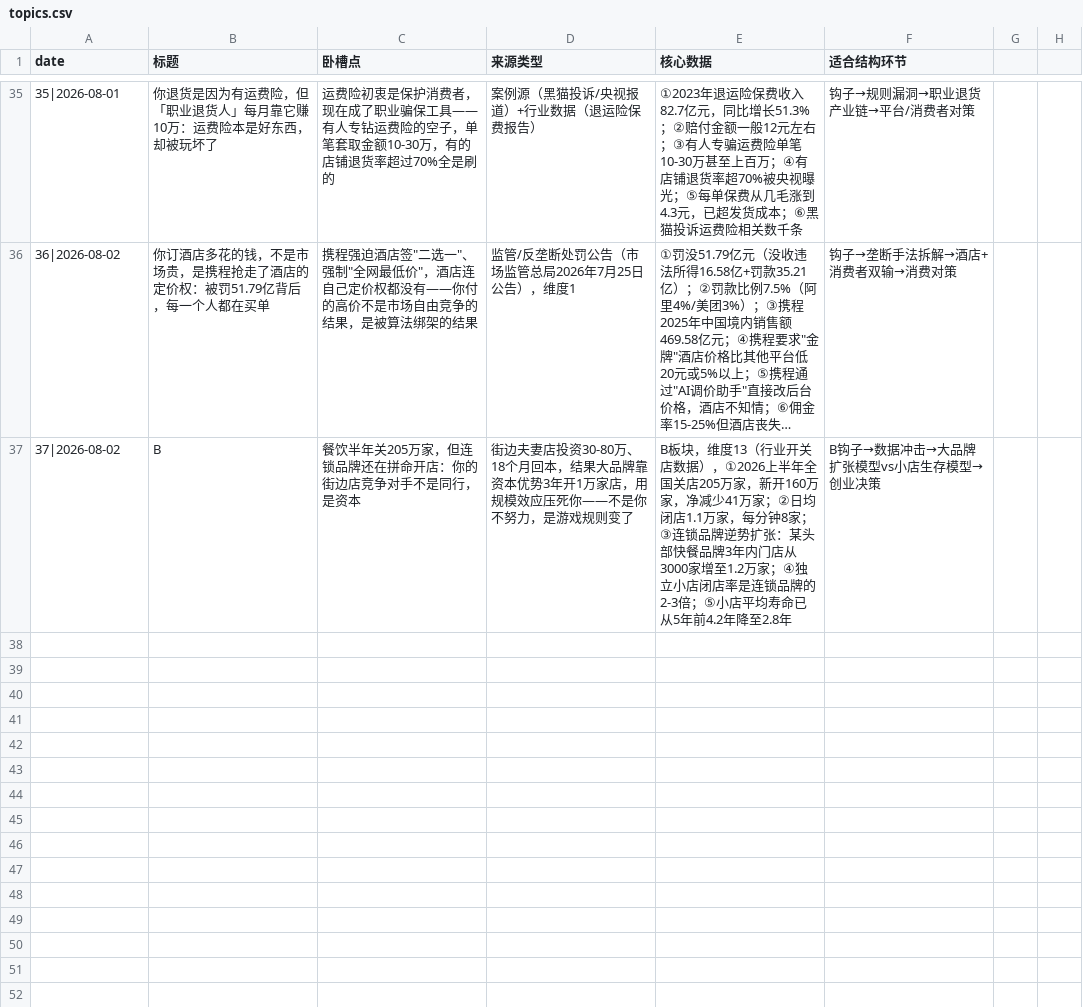
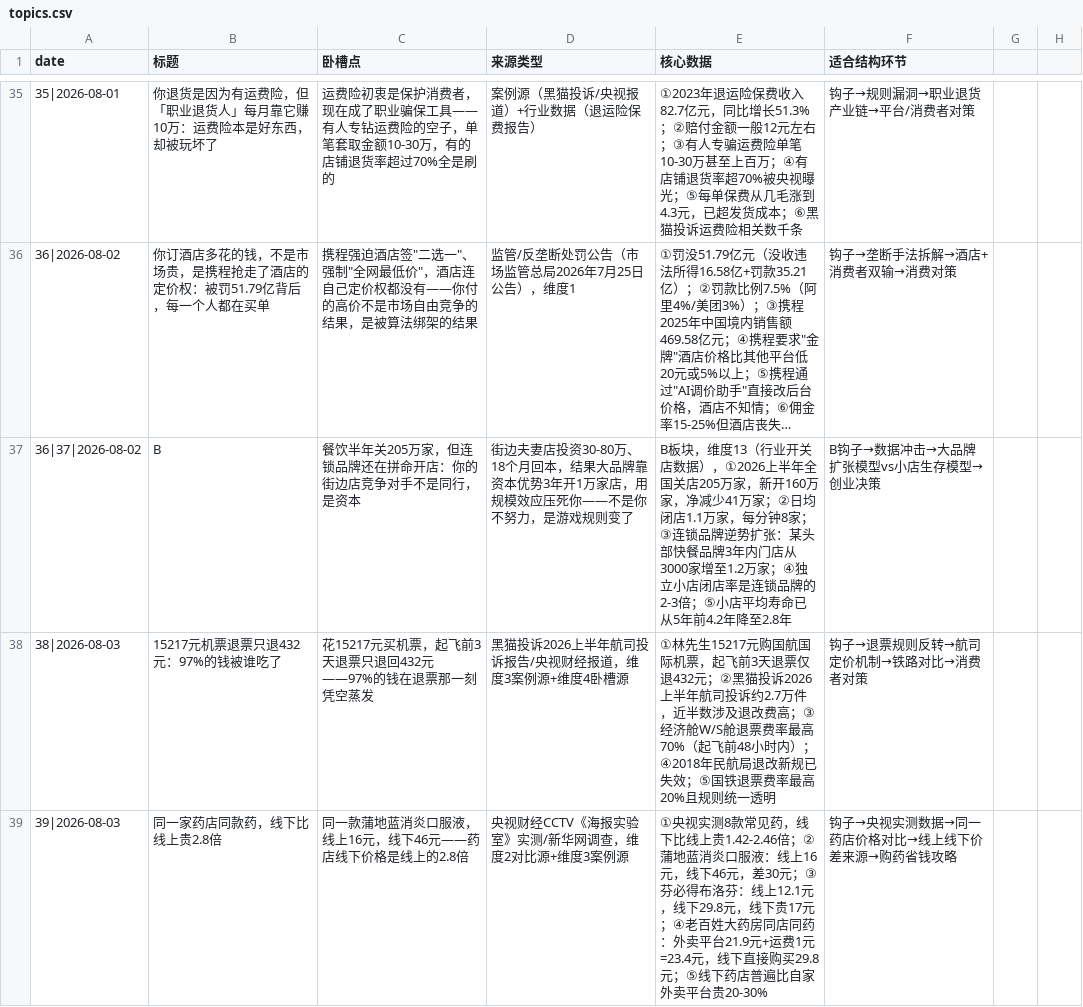
Before and after one commit to kongkong053/topic-discovery-prompt, a CSV file: topics.csv, drawn as a sheet; only a part is shown, gaps mark what is left out; long unchanged cells end in …; the diff names each change by its address in the sheet, - before the commit and + after, or states it on an @@ line.

Commit message:
daily: topic discovery 2026-08-03

```diff
--- a/topics.csv
+++ b/topics.csv
-A37 (date): 37|2026-08-02
+A37 (date): 36|37|2026-08-02
+row 38: 38|2026-08-03 | 15217元机票退票只退432元：97%的钱被谁吃了 | 花15217元买机票，起飞前3天退票只退回432元——97%的钱在退票那一刻凭空蒸发 | 黑猫投诉2026上半年航司投诉报告/央视财经报道，维度3案例源+维度4卧槽源 | ①林先生15217元购国航国际机票，起飞前3天退票仅退432元；②黑猫投诉2026上半年航司投诉约2.7万件，近半数涉及退改费高；③经济舱W/S舱退票费率最高70%（起飞前48小时内）；④2018年民航局退改新规已失效；⑤国铁退票费率最高20%且规则统一透明 | 钩子→退票规则反转→航司定价机制→铁路对比→消费者对策
+row 39: 39|2026-08-03 | 同一家药店同款药，线下比线上贵2.8倍 | 同一款蒲地蓝消炎口服液，线上16元，线下46元——药店线下价格是线上的2.8倍 | 央视财经CCTV《海报实验室》实测/新华网调查，维度2对比源+维度3案例源 | ①央视实测8款常见药，线下比线上贵1.42-2.46倍；②蒲地蓝消炎口服液：线上16元，线下46元，差30元；③芬必得布洛芬：线上12.1元，线下29.8元，线下贵17元；④老百姓大药房同店同药：外卖平台21.9元+运费1元=23.4元，线下直接购买29.8元；⑤线下药店普遍比自家外卖平台贵20-30% | 钩子→央视实测数据→同一药店价格对比→线上线下价差来源→购药省钱攻略
```
Also changed, not shown: 1 other file.
